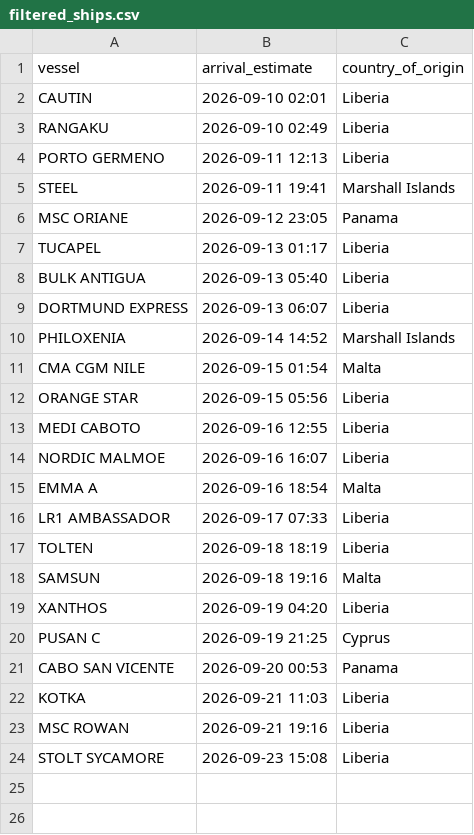
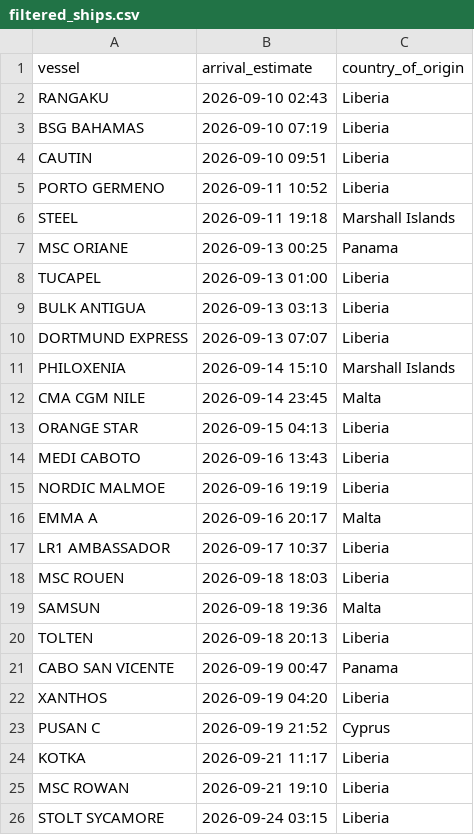
Before and after one commit to natalierjonas/FOCs-in-NYC, a CSV file: filtered_ships.csv, drawn as a sheet.

```diff
--- a/filtered_ships.csv
+++ b/filtered_ships.csv
@@ -1,24 +1,26 @@
 vessel,arrival_estimate,country_of_origin
-CAUTIN,2026-09-10 02:01,Liberia
-RANGAKU,2026-09-10 02:49,Liberia
-PORTO GERMENO,2026-09-11 12:13,Liberia
-STEEL,2026-09-11 19:41,Marshall Islands
-MSC ORIANE,2026-09-12 23:05,Panama
-TUCAPEL,2026-09-13 01:17,Liberia
-BULK ANTIGUA,2026-09-13 05:40,Liberia
-DORTMUND EXPRESS,2026-09-13 06:07,Liberia
-PHILOXENIA,2026-09-14 14:52,Marshall Islands
-CMA CGM NILE,2026-09-15 01:54,Malta
-ORANGE STAR,2026-09-15 05:56,Liberia
-MEDI CABOTO,2026-09-16 12:55,Liberia
-NORDIC MALMOE,2026-09-16 16:07,Liberia
-EMMA A,2026-09-16 18:54,Malta
-LR1 AMBASSADOR,2026-09-17 07:33,Liberia
-TOLTEN,2026-09-18 18:19,Liberia
-SAMSUN,2026-09-18 19:16,Malta
+RANGAKU,2026-09-10 02:43,Liberia
+BSG BAHAMAS,2026-09-10 07:19,Liberia
+CAUTIN,2026-09-10 09:51,Liberia
+PORTO GERMENO,2026-09-11 10:52,Liberia
+STEEL,2026-09-11 19:18,Marshall Islands
+MSC ORIANE,2026-09-13 00:25,Panama
+TUCAPEL,2026-09-13 01:00,Liberia
+BULK ANTIGUA,2026-09-13 03:13,Liberia
+DORTMUND EXPRESS,2026-09-13 07:07,Liberia
+PHILOXENIA,2026-09-14 15:10,Marshall Islands
+CMA CGM NILE,2026-09-14 23:45,Malta
+ORANGE STAR,2026-09-15 04:13,Liberia
+MEDI CABOTO,2026-09-16 13:43,Liberia
+NORDIC MALMOE,2026-09-16 19:19,Liberia
+EMMA A,2026-09-16 20:17,Malta
+LR1 AMBASSADOR,2026-09-17 10:37,Liberia
+MSC ROUEN,2026-09-18 18:03,Liberia
+SAMSUN,2026-09-18 19:36,Malta
+TOLTEN,2026-09-18 20:13,Liberia
+CABO SAN VICENTE,2026-09-19 00:47,Panama
 XANTHOS,2026-09-19 04:20,Liberia
-PUSAN C,2026-09-19 21:25,Cyprus
-CABO SAN VICENTE,2026-09-20 00:53,Panama
-KOTKA,2026-09-21 11:03,Liberia
-MSC ROWAN,2026-09-21 19:16,Liberia
-STOLT SYCAMORE,2026-09-23 15:08,Liberia
+PUSAN C,2026-09-19 21:52,Cyprus
+KOTKA,2026-09-21 11:17,Liberia
+MSC ROWAN,2026-09-21 19:10,Liberia
+STOLT SYCAMORE,2026-09-24 03:15,Liberia
```
Also changed, not shown: ships_estimates_fixed.csv.
